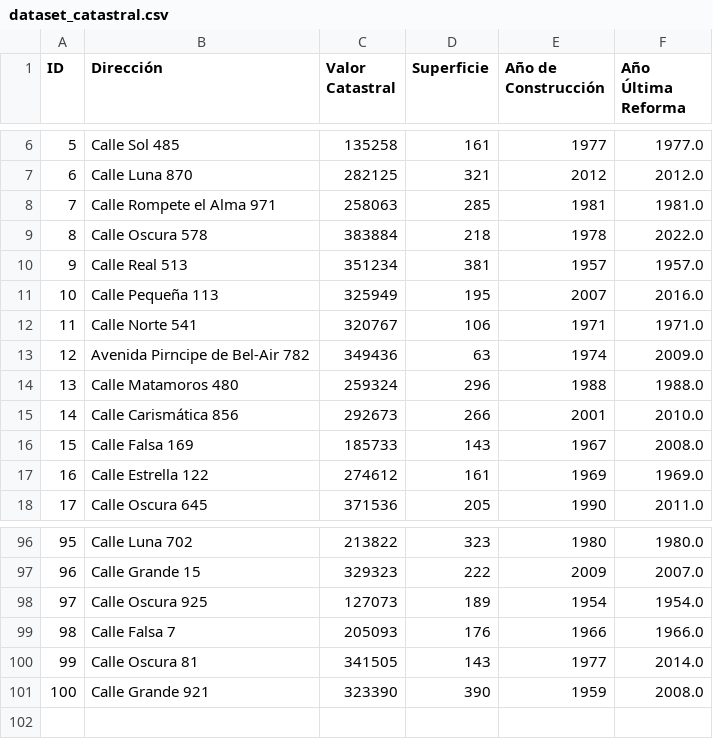
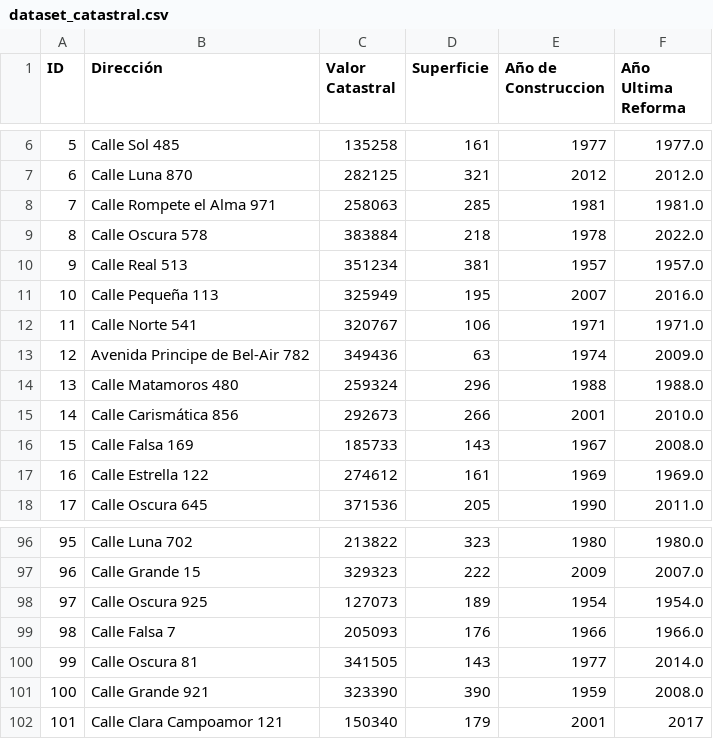
Before and after one commit to unamordiditaoso/OracleApexLK, a CSV file: dataset_catastral.csv, drawn as a sheet; only a part is shown, gaps mark what is left out; the diff names each change by its address in the sheet, - before the commit and + after, or states it on an @@ line.

Commit message:
Función añadida Añadir Dirección

```diff
--- a/dataset_catastral.csv
+++ b/dataset_catastral.csv
-E1: Año de Construcción
+E1: Año de Construccion
-F1: Año Última Reforma
+F1: Año Ultima Reforma
-B13 (Dirección): Avenida Pirncipe de Bel-Air 782
+B13 (Dirección): Avenida Principe de Bel-Air 782
+row 102: 101 | Calle Clara Campoamor 121 | 150340 | 179 | 2001 | 2017
```
Also changed, not shown: 1 other file.
